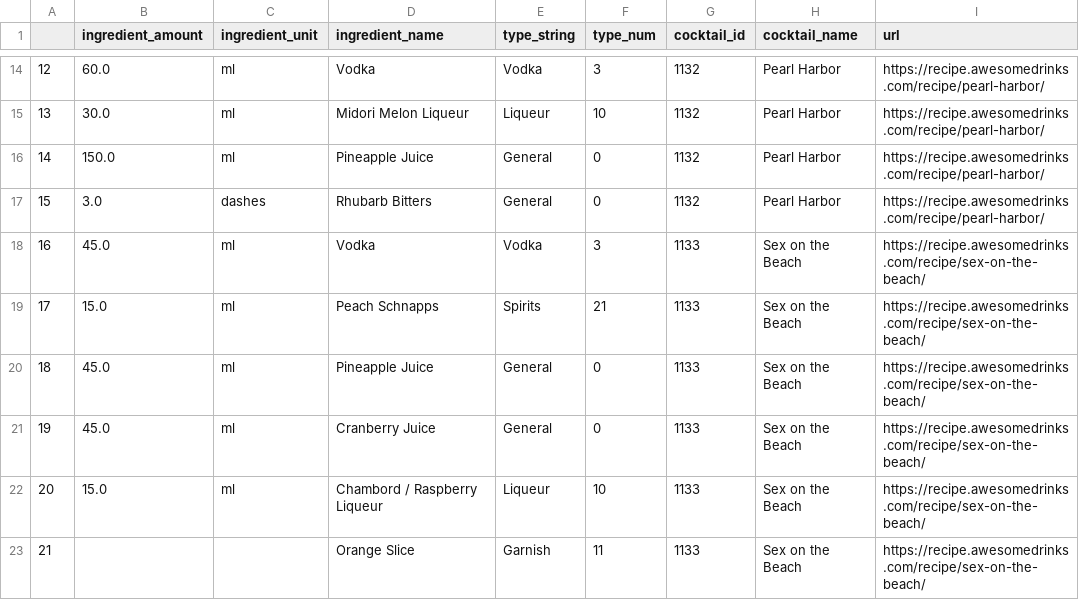
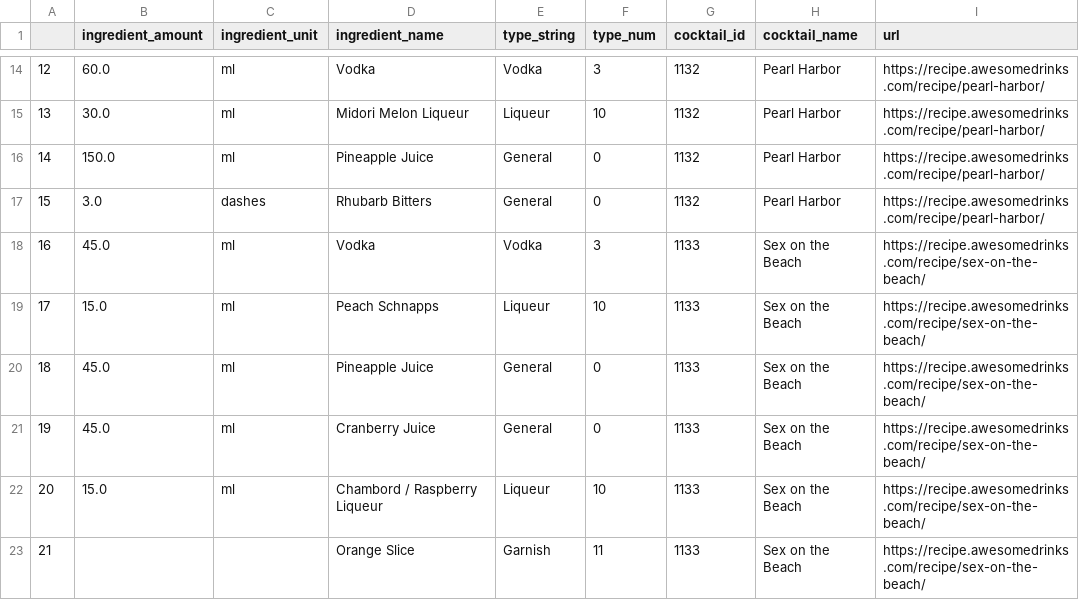
Before and after one commit to jhyun3315/masida, a CSV file: data/awesome_cocktail_ingredient.csv, drawn as a sheet; only a part is shown, gaps mark what is left out; the diff covers the shown part only; the diff names each change by its address in the sheet, - before the commit and + after, or states it on an @@ line.

```diff
--- a/data/awesome_cocktail_ingredient.csv
+++ b/data/awesome_cocktail_ingredient.csv
-E19 (type_string): Spirits
+E19 (type_string): Liqueur
-F19 (type_num): 21
+F19 (type_num): 10
```
Also changed, not shown: 2 removed rows, 55 edited cells and row numbers in column A elsewhere in this file, 4 other files.
